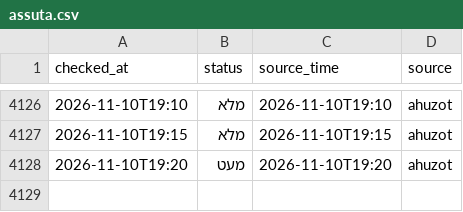
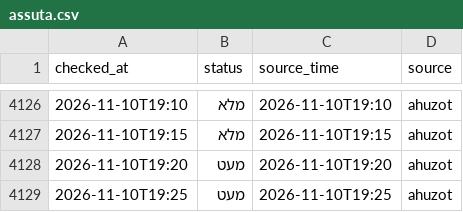
Before and after one commit to dorelazar/track-parking, a CSV file: assuta.csv, drawn as a sheet; only a part is shown, gaps mark what is left out; the diff names each change by its address in the sheet, - before the commit and + after, or states it on an @@ line.

```diff
--- a/assuta.csv
+++ b/assuta.csv
+row 4129: 2026-11-10T19:25 | מעט | 2026-11-10T19:25 | ahuzot
```
Also changed, not shown: basel.csv.
